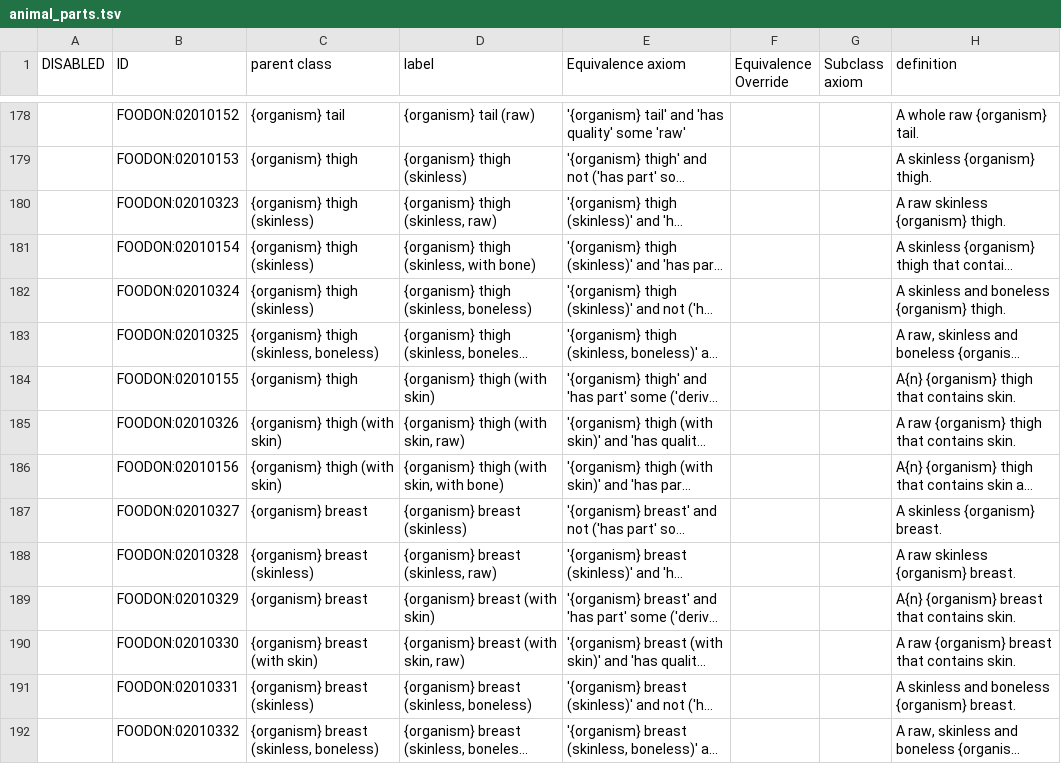
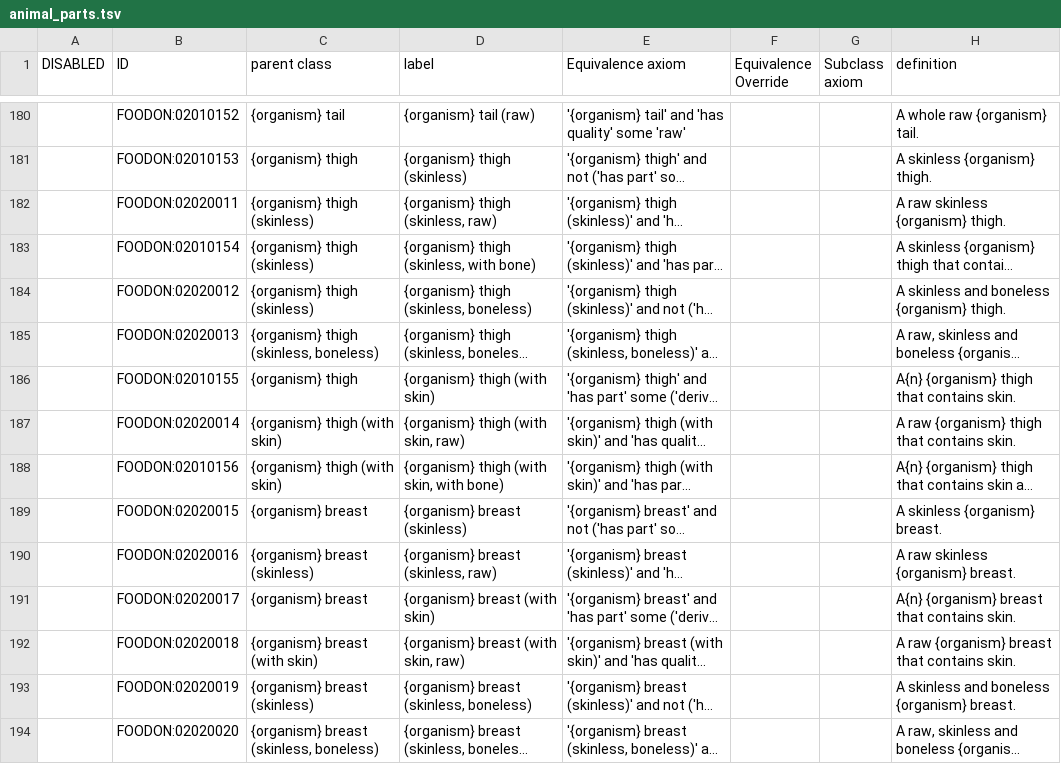
Before and after one commit to FoodOntology/foodon, a TSV file: src/ontology/imports/animal/animal_parts.tsv, drawn as a sheet; only a part is shown, gaps mark what is left out; long unchanged cells end in …; addresses are those after the commit; the diff covers the shown part only; the diff names each change by its address in the sheet, - before the commit and + after, or states it on an @@ line.

```diff
--- a/src/ontology/imports/animal/animal_parts.tsv
+++ b/src/ontology/imports/animal/animal_parts.tsv
-B182 (ID): FOODON:02010323
+B182 (ID): FOODON:02020011
-B184 (ID): FOODON:02010324
+B184 (ID): FOODON:02020012
-B185 (ID): FOODON:02010325
+B185 (ID): FOODON:02020013
-B187 (ID): FOODON:02010326
+B187 (ID): FOODON:02020014
-B189 (ID): FOODON:02010327
+B189 (ID): FOODON:02020015
-B190 (ID): FOODON:02010328
+B190 (ID): FOODON:02020016
-B191 (ID): FOODON:02010329
+B191 (ID): FOODON:02020017
-B192 (ID): FOODON:02010330
+B192 (ID): FOODON:02020018
-B193 (ID): FOODON:02010331
+B193 (ID): FOODON:02020019
-B194 (ID): FOODON:02010332
+B194 (ID): FOODON:02020020
```
Also changed, not shown: 2 added rows, 1 removed row and 115 edited cells elsewhere in this file.
